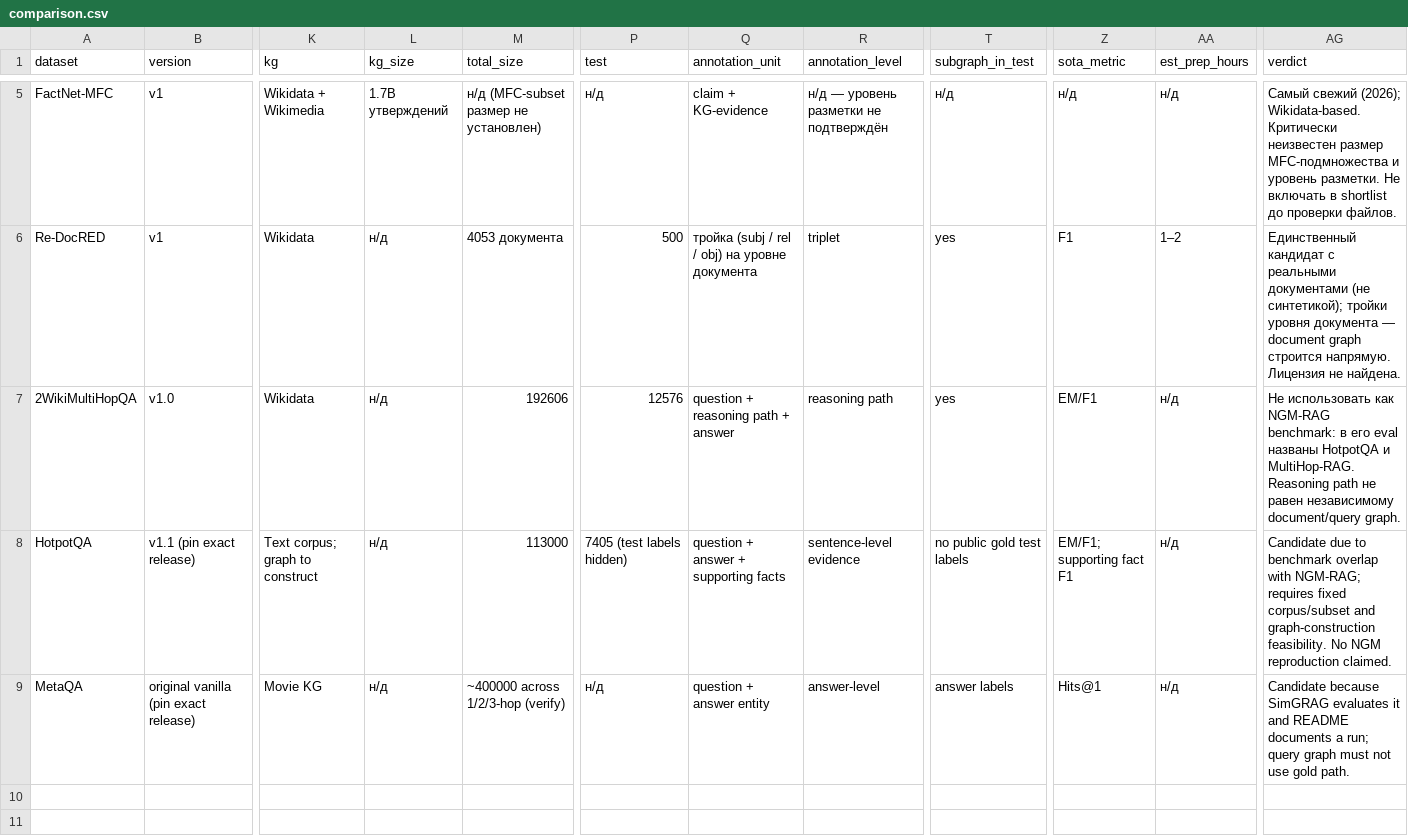
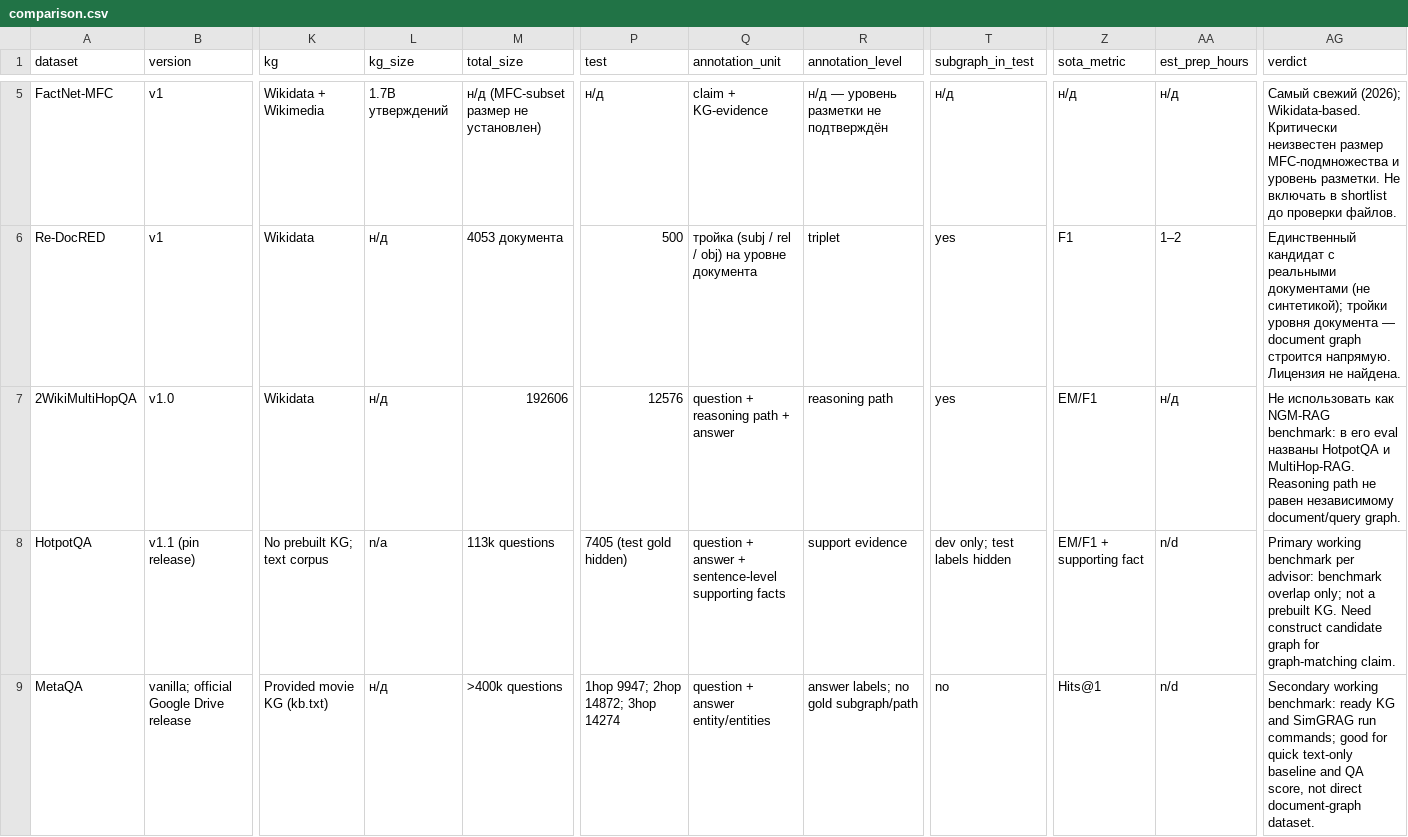
Before and after one commit to OlegYurchik/soft-isomorphism, a CSV file: docs/benchmarks/comparison.csv, drawn as a sheet; only a part is shown, gaps mark what is left out; the diff covers the shown part only; the diff names each change by its address in the sheet, - before the commit and + after, or states it on an @@ line.

Commit message:
docs: record verified MetaQA splits and license (#5)

```diff
--- a/docs/benchmarks/comparison.csv
+++ b/docs/benchmarks/comparison.csv
-B8 (version): v1.1 (pin exact release)
+B8 (version): v1.1 (pin release)
-K8 (kg): Text corpus; graph to construct
+K8 (kg): No prebuilt KG; text corpus
-L8 (kg_size): н/д
+L8 (kg_size): n/a
-M8 (total_size): 113000
+M8 (total_size): 113k questions
-P8 (test): 7405 (test labels hidden)
+P8 (test): 7405 (test gold hidden)
-Q8 (annotation_unit): question + answer + supporting facts
+Q8 (annotation_unit): question + answer + sentence-level supporting facts
-R8 (annotation_level): sentence-level evidence
+R8 (annotation_level): support evidence
-T8 (subgraph_in_test): no public gold test labels
+T8 (subgraph_in_test): dev only; test labels hidden
-Z8 (sota_metric): EM/F1; supporting fact F1
+Z8 (sota_metric): EM/F1 + supporting fact
-AA8:AA9 (est_prep_hours): н/д
+AA8:AA9 (est_prep_hours): n/d
-AG8 (verdict): Candidate due to benchmark overlap with NGM-RAG; requires fixed corpus/subset and graph-construction feasibility. No NGM reproduction claimed.
+AG8 (verdict): Primary working benchmark per advisor: benchmark overlap only; not a prebuilt KG. Need construct candidate graph for graph-matching claim.
-B9 (version): original vanilla (pin exact release)
+B9 (version): vanilla; official Google Drive release
-K9 (kg): Movie KG
+K9 (kg): Provided movie KG (kb.txt)
-M9 (total_size): ~400000 across 1/2/3-hop (verify)
+M9 (total_size): >400k questions
-P9 (test): н/д
+P9 (test): 1hop 9947; 2hop 14872; 3hop 14274
-Q9 (annotation_unit): question + answer entity
+Q9 (annotation_unit): question + answer entity/entities
-R9 (annotation_level): answer-level
+R9 (annotation_level): answer labels; no gold subgraph/path
-T9 (subgraph_in_test): answer labels
+T9 (subgraph_in_test): no
-AG9 (verdict): Candidate because SimGRAG evaluates it and README documents a run; query graph must not use gold path.
+AG9 (verdict): Secondary working benchmark: ready KG and SimGRAG run commands; good for quick text-only baseline and QA score, not direct document-graph dataset.
```
Also changed, not shown: 8 edited cells elsewhere in this file, 1 other file.
